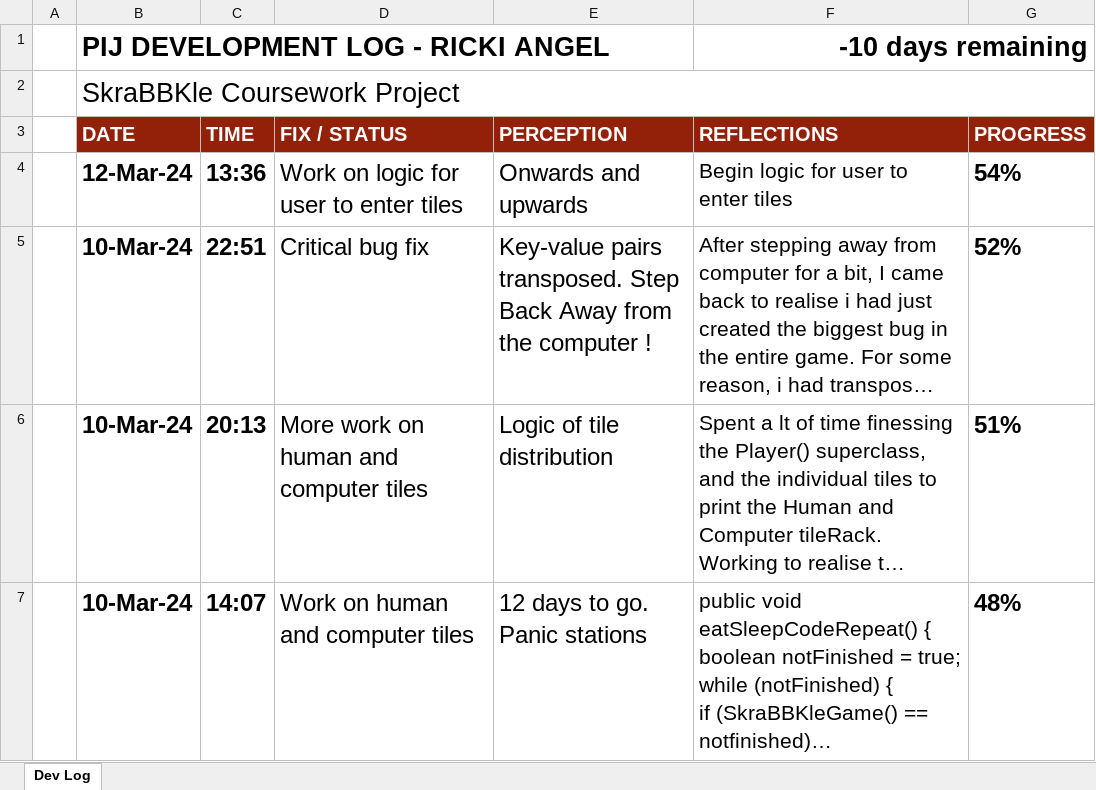
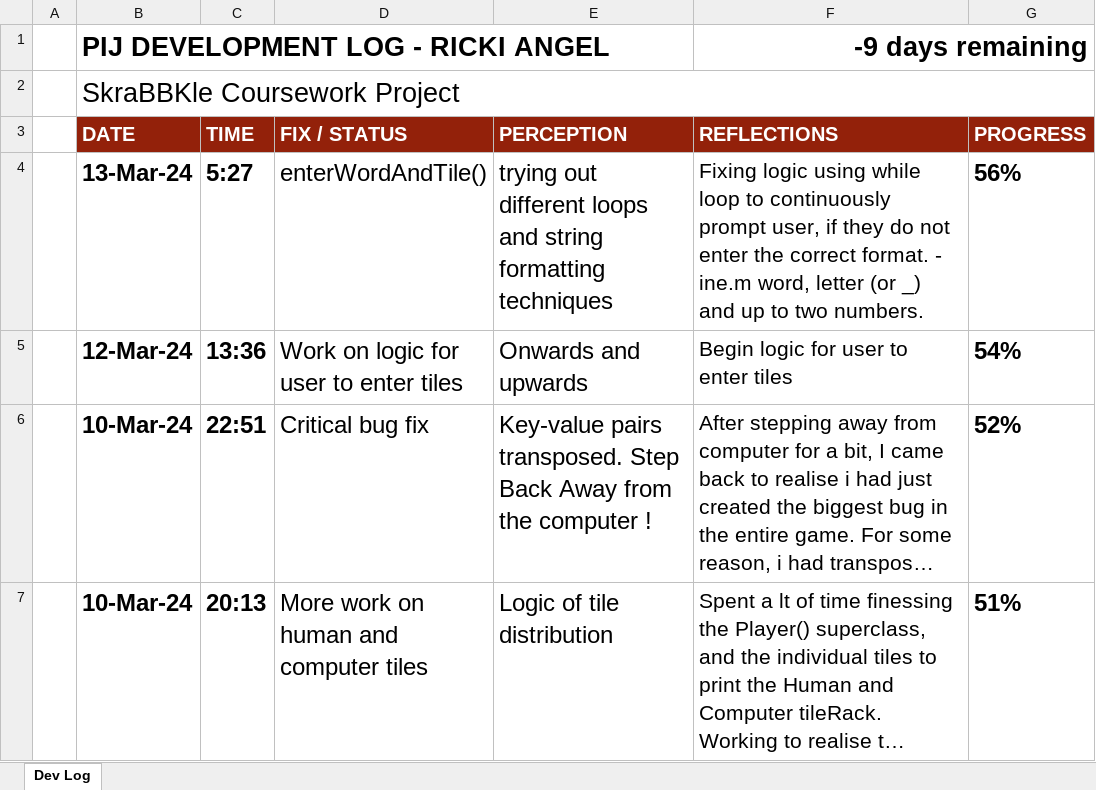
Before and after one commit to TechAngelX/Skrabble, an Excel workbook: Ancillary Docs/Development Log.xlsx, sheet Dev Log, drawn as a sheet; only a part is shown; the shorter side is filled out with more unchanged rows; long unchanged cells end in …; values as stored, in another font and other column widths than the file's, no borders; charts and pictures and conditional formats not drawn; the diff names each change by its address in the sheet, - before the commit and + after, or states it on an @@ line.

Commit message:
Fix  logic using while loop to continuously prompt user, if they do not enter the correct format. - i.e.,  word followed by comma, and  letter (or _) and up to two numbers.

```diff
--- a/Ancillary Docs/Development Log.xlsx (sheet Dev Log)
+++ b/Ancillary Docs/Development Log.xlsx (sheet Dev Log)
-F1 (REFLECTIONS): -10 days remaining
+F1 (REFLECTIONS): -9 days remaining
+row 4:  | 13-Mar-24 | 5:27 | enterWordAndTile() | trying out different loops and string formatting techniques | Fixing logic using while loop to continuously prompt user, if they do not enter the correct format. - ine.m word, letter (or _) and up to two numbers. | 56%
```
Also changed, not shown: charts or pictures, 1 other file.
